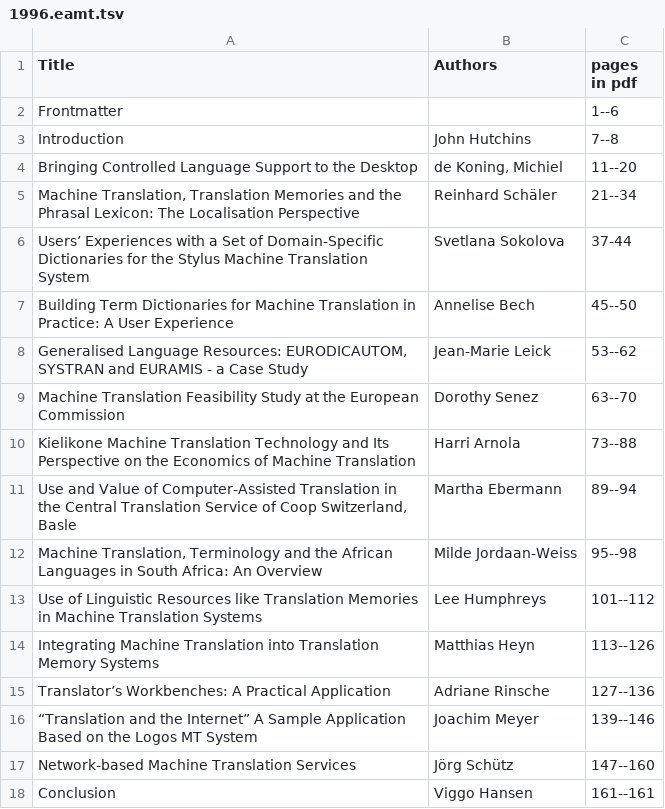
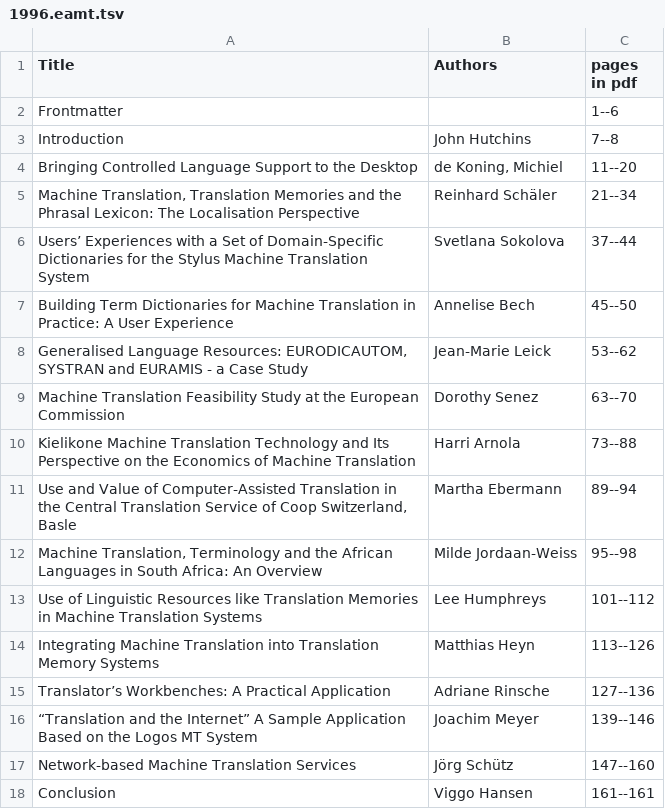
Before and after one commit to mardub1635/mt-archive, a TSV file: data/eamt/1996.eamt.tsv, drawn as a sheet.

```diff
--- a/data/eamt/1996.eamt.tsv
+++ b/data/eamt/1996.eamt.tsv
@@ -5,3 +5,3 @@ Bringing Controlled Language Support to the Desktop	de Koning, Michiel	11--20
 Machine Translation, Translation Memories and the Phrasal Lexicon: The Localisation Perspective	Reinhard Schäler	21--34
-Users’ Experiences with a Set of Domain-Specific Dictionaries for the Stylus Machine Translation System	Svetlana Sokolova	37-44
+Users’ Experiences with a Set of Domain-Specific Dictionaries for the Stylus Machine Translation System	Svetlana Sokolova	37--44
 Building Term Dictionaries for Machine Translation in Practice: A User Experience	Annelise Bech	45--50
```
Also changed, not shown: data/eamt/1998.eamt.tsv.
